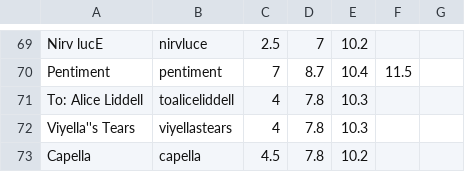
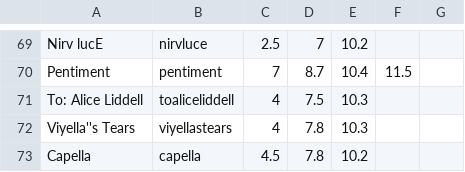
Before and after one commit to SmartRTE/SmartRTE.github.io, a CSV file: sample/constantChart.csv, drawn as a sheet; only a part is shown, gaps mark what is left out.

```diff
--- a/sample/constantChart.csv
+++ b/sample/constantChart.csv
@@ -70,3 +70,3 @@ Nirv lucE,nirvluce,2.5,7,10.2,,
 Pentiment,pentiment,7,8.7,10.4,11.5,
-To: Alice Liddell,toaliceliddell,4,7.8,10.3,,
+To: Alice Liddell,toaliceliddell,4,7.5,10.3,,
 Viyella''s Tears,viyellastears,4,7.8,10.3,,
```
Also changed, not shown: 1 other file.
